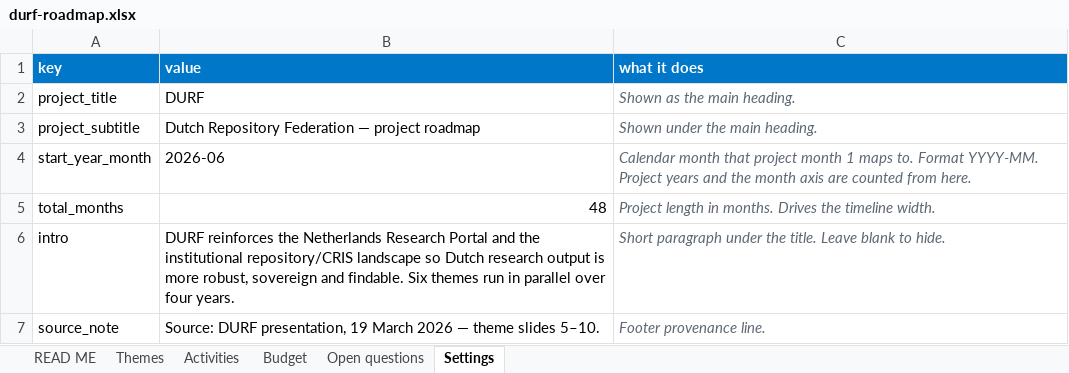
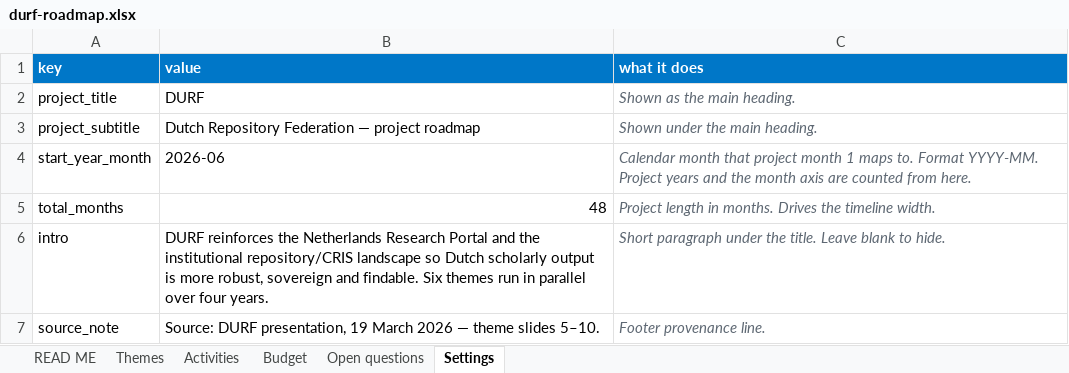
Before and after one commit to durf-project/durf-gantt, an Excel workbook: data/durf-roadmap.xlsx, sheet Settings, drawn as a sheet; values as stored, in another font and other column widths than the file's, no borders; charts and pictures not drawn; the diff names each change by its address in the sheet, - before the commit and + after, or states it on an @@ line.

```diff
--- a/data/durf-roadmap.xlsx (sheet Settings)
+++ b/data/durf-roadmap.xlsx (sheet Settings)
-B6 (value): …so Dutch research output is…
+B6 (value): …so Dutch scholarly output is…
```
Also changed, not shown: sheet Activities, sheet Themes, charts or pictures, 4 other files.
